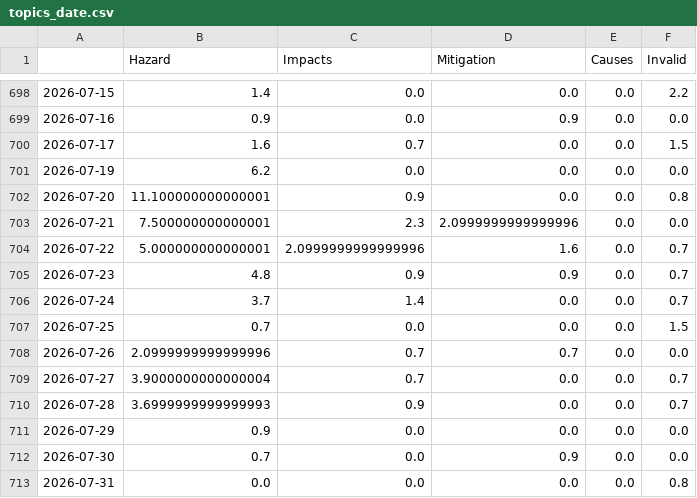
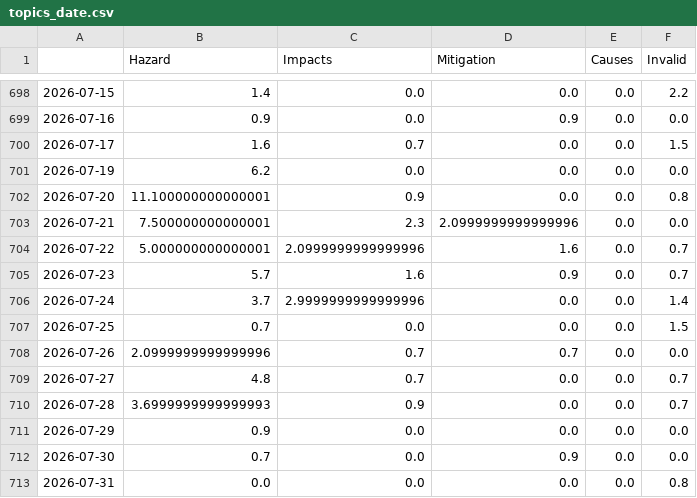
Before and after one commit to jens-news/hurricaneIsComing, a CSV file: csv/topics_date.csv, drawn as a sheet; only a part is shown, gaps mark what is left out.

```diff
--- a/csv/topics_date.csv
+++ b/csv/topics_date.csv
@@ -704,7 +704,7 @@
 2026-07-22,5.000000000000001,2.0999999999999996,1.6,0.0,0.7
-2026-07-23,4.8,0.9,0.9,0.0,0.7
-2026-07-24,3.7,1.4,0.0,0.0,0.7
+2026-07-23,5.7,1.6,0.9,0.0,0.7
+2026-07-24,3.7,2.9999999999999996,0.0,0.0,1.4
 2026-07-25,0.7,0.0,0.0,0.0,1.5
 2026-07-26,2.0999999999999996,0.7,0.7,0.0,0.0
-2026-07-27,3.9000000000000004,0.7,0.0,0.0,0.7
+2026-07-27,4.8,0.7,0.0,0.0,0.7
 2026-07-28,3.6999999999999993,0.9,0.0,0.0,0.7
```
Also changed, not shown: 4 other files.
